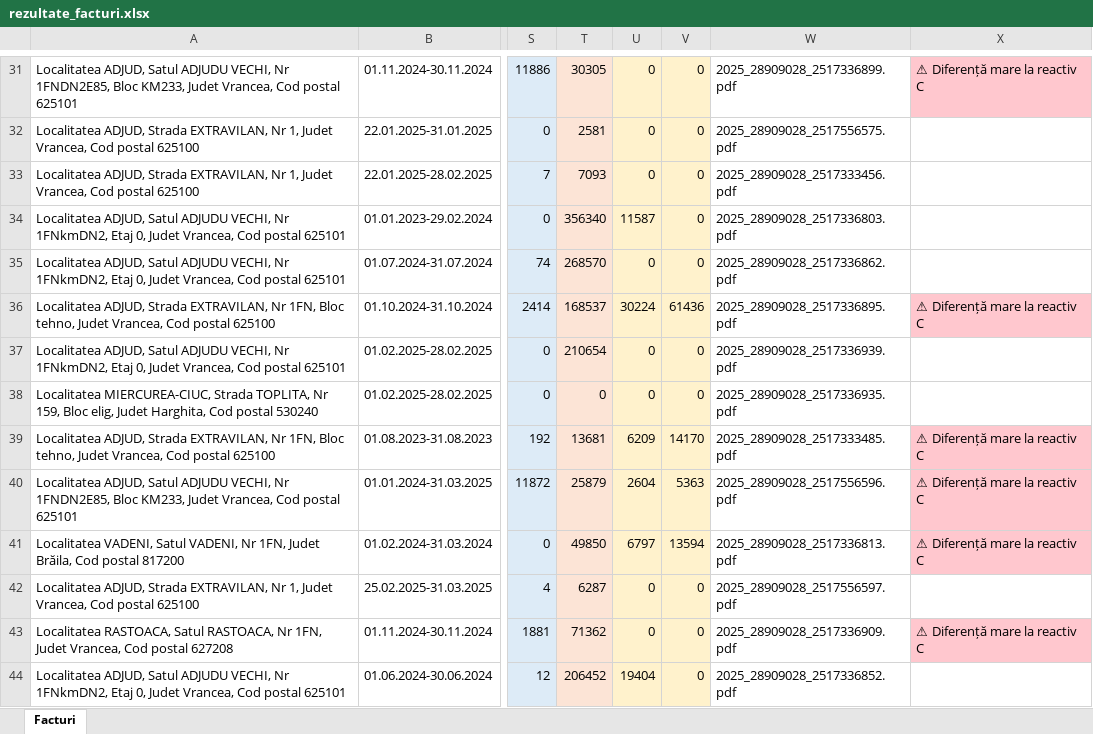
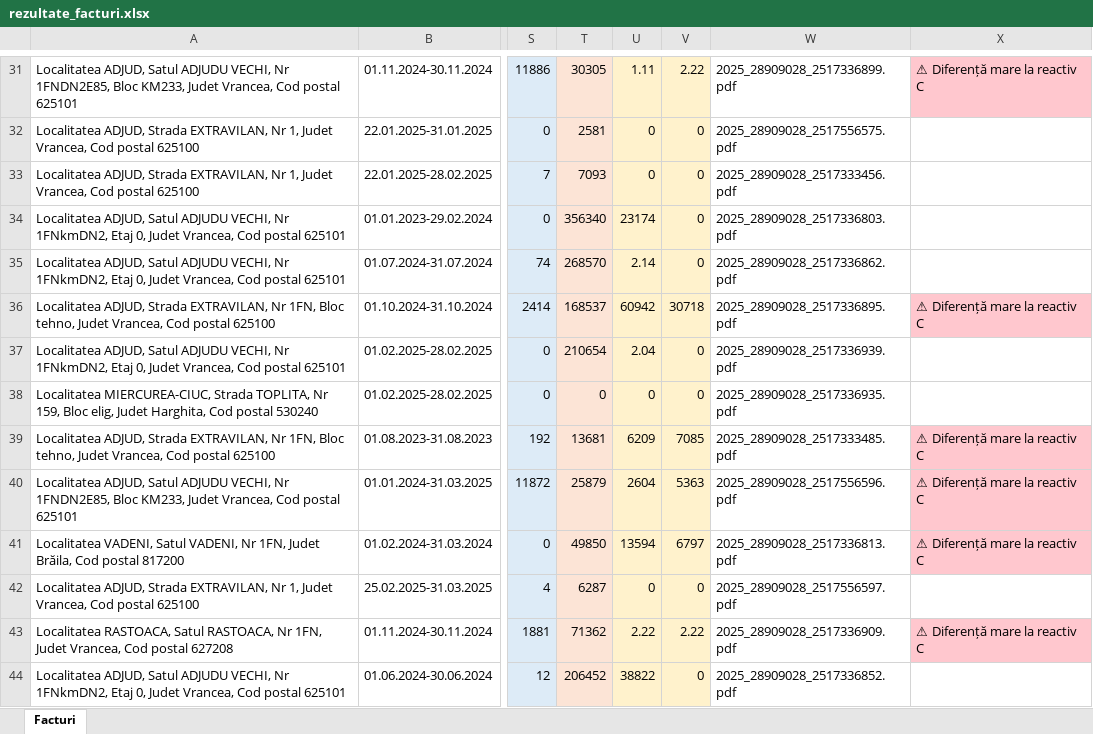
Before and after one commit to Antonio-Lucian-Popa/Antonio-Lucian-Popa-Extract-Facturi-Django, an Excel workbook: rezultate_facturi.xlsx, sheet Facturi, drawn as a sheet; only a part is shown, gaps mark what is left out; values as stored, in another font and other column widths than the file's, no borders; the diff covers the shown part only; the diff names each change by its address in the sheet, - before the commit and + after, or states it on an @@ line.

```diff
--- a/rezultate_facturi.xlsx (sheet Facturi)
+++ b/rezultate_facturi.xlsx (sheet Facturi)
-U31: 0
+U31: 1.11
-V31: 0
+V31: 2.22
-U34: 11587
+U34: 23174
-U35: 0
+U35: 2.14
-U36: 30224
+U36: 60942
-V36: 61436
+V36: 30718
-U37: 0
+U37: 2.04
-V39: 14170
+V39: 7085
-U41: 6797
+U41: 13594
-V41: 13594
+V41: 6797
-U43: 0
+U43: 2.22
-V43: 0
+V43: 2.22
-U44: 19404
+U44: 38822
```
Also changed, not shown: 167 edited cells and cell formats elsewhere in this sheet, 2 other files.
